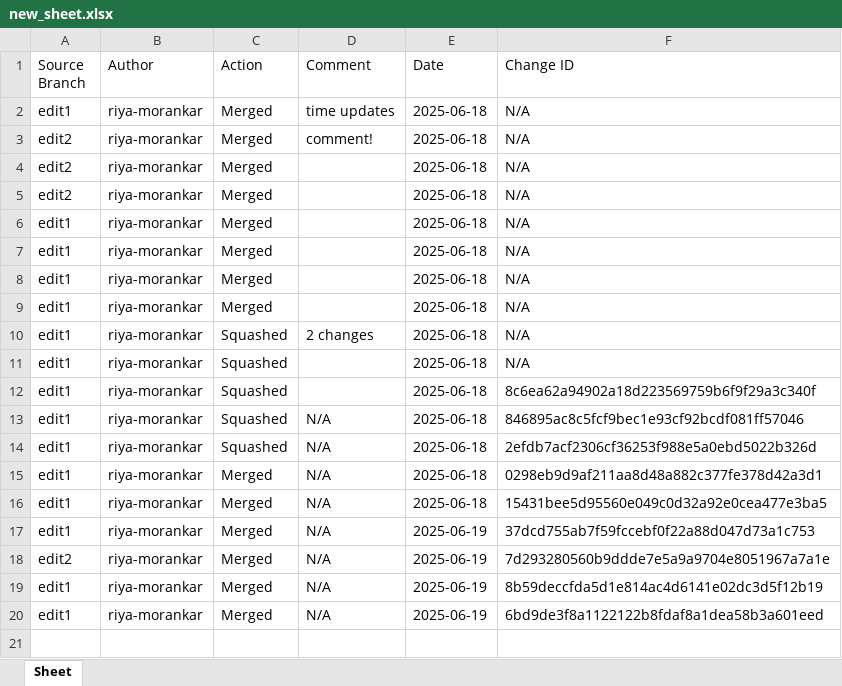
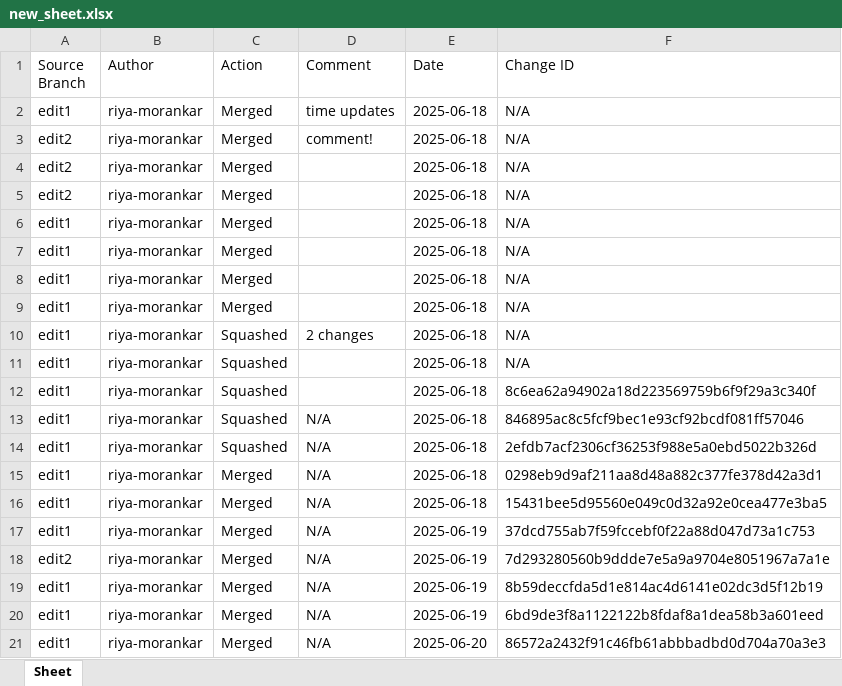
Before and after one commit to riya-morankar/demo, an Excel workbook: new_sheet.xlsx, sheet Sheet, drawn as a sheet; values as stored, in another font and other column widths than the file's, no borders; the diff names each change by its address in the sheet, - before the commit and + after, or states it on an @@ line.

```diff
--- a/new_sheet.xlsx (sheet Sheet)
+++ b/new_sheet.xlsx (sheet Sheet)
+row 21: edit1 | riya-morankar | Merged | N/A | 2025-06-20 | 86572a2432f91c46fb61abbbadbd0d704a70a3e3
```
